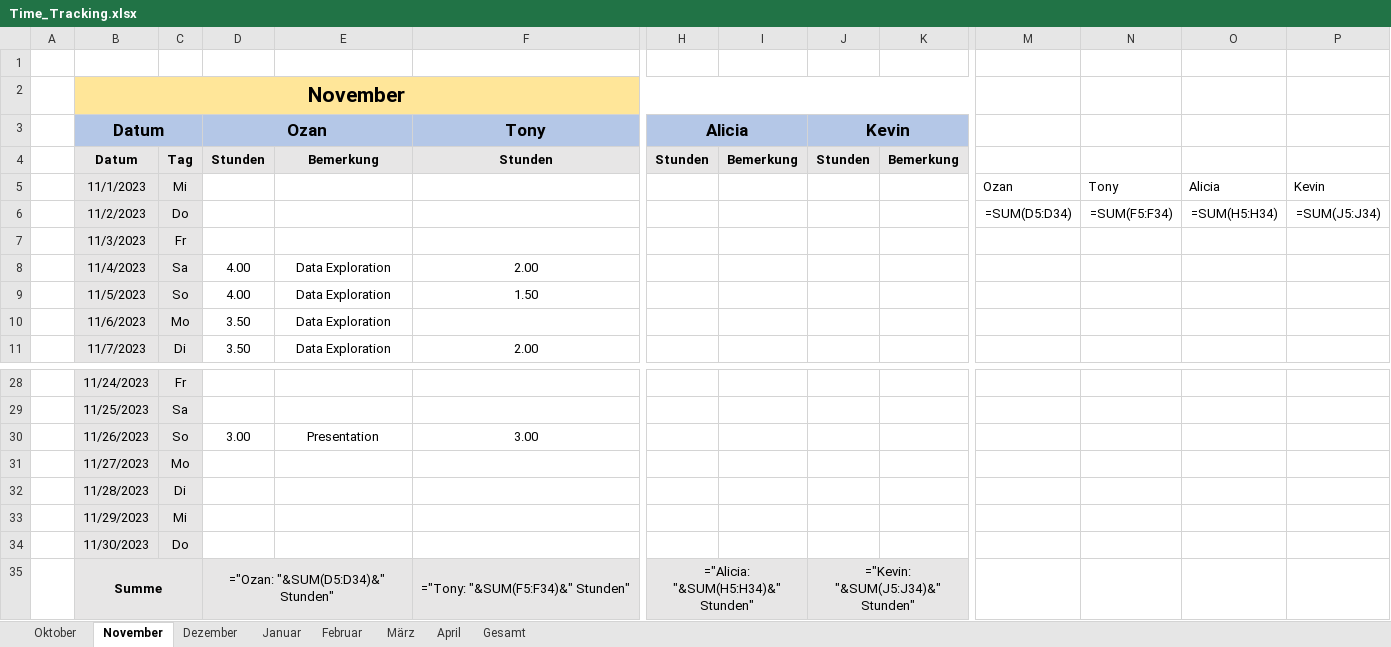
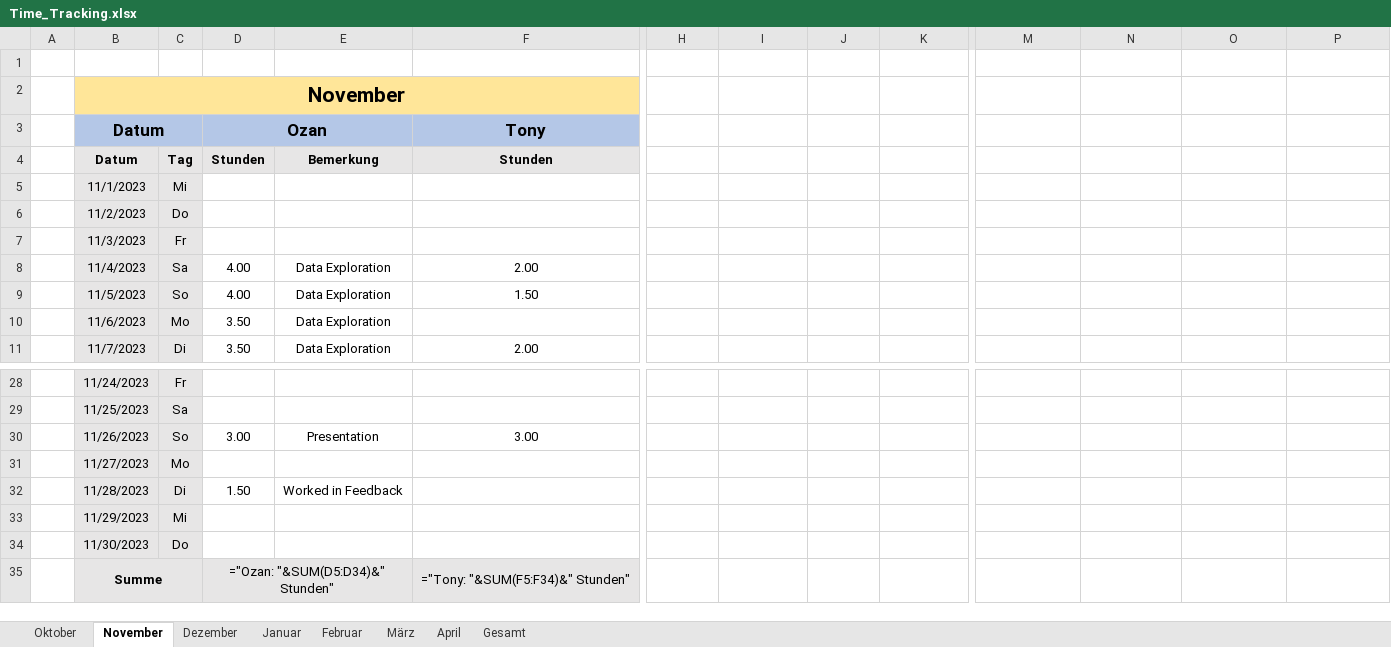
Before and after one commit to Draaven/Projekt-Data-Science, an Excel workbook: Time_Tracking.xlsx, sheet November, drawn as a sheet; only a part is shown, gaps mark what is left out; values as stored, in another font and other column widths than the file's, no borders; formulas without a stored value are shown as written; the diff names each change by its address in the sheet, - before the commit and + after, or states it on an @@ line.

```diff
--- a/Time_Tracking.xlsx (sheet November)
+++ b/Time_Tracking.xlsx (sheet November)
-B2:K2 merged
+B2:G2 merged
-H2:K2 fill: #FFE699
+H2:K2 fill: none
-H3: Alicia
+H3: (empty)
-H3:K3 fill: #B4C7E7
+H3:K3 fill: none
-H3:I3 merged
-J3: Kevin
+J3: (empty)
-J3:K3 merged
-H4: Stunden
+H4: (empty)
-H4:K4 fill: #E7E6E6
+H4:K4 fill: none
-I4: Bemerkung
+I4: (empty)
-J4: Stunden
+J4: (empty)
-K4: Bemerkung
+K4: (empty)
-M5: Ozan
+M5: (empty)
-N5: Tony
+N5: (empty)
-O5: Alicia
+O5: (empty)
-P5: Kevin
+P5: (empty)
-M6: =SUM(D5:D34)
+M6: (empty)
-N6: =SUM(F5:F34)
+N6: (empty)
-O6: =SUM(H5:H34)
+O6: (empty)
-P6: =SUM(J5:J34)
+P6: (empty)
-D32: (empty)
+D32: 1.50
-E32: (empty)
+E32: Worked in Feedback
-H35: ="Alicia: "&SUM(H5:H34)&" Stunden"
+H35: (empty)
-H35:K35 fill: #E7E6E6
+H35:K35 fill: none
-H35:I35 merged
-J35: ="Kevin: "&SUM(J5:J34)&" Stunden"
+J35: (empty)
-J35:K35 merged
```
Also changed, not shown: sheet Gesamt, sheet Februar, sheet April, sheet Dezember, sheet Januar, sheet März, 1 more sheet, 2 other files.
